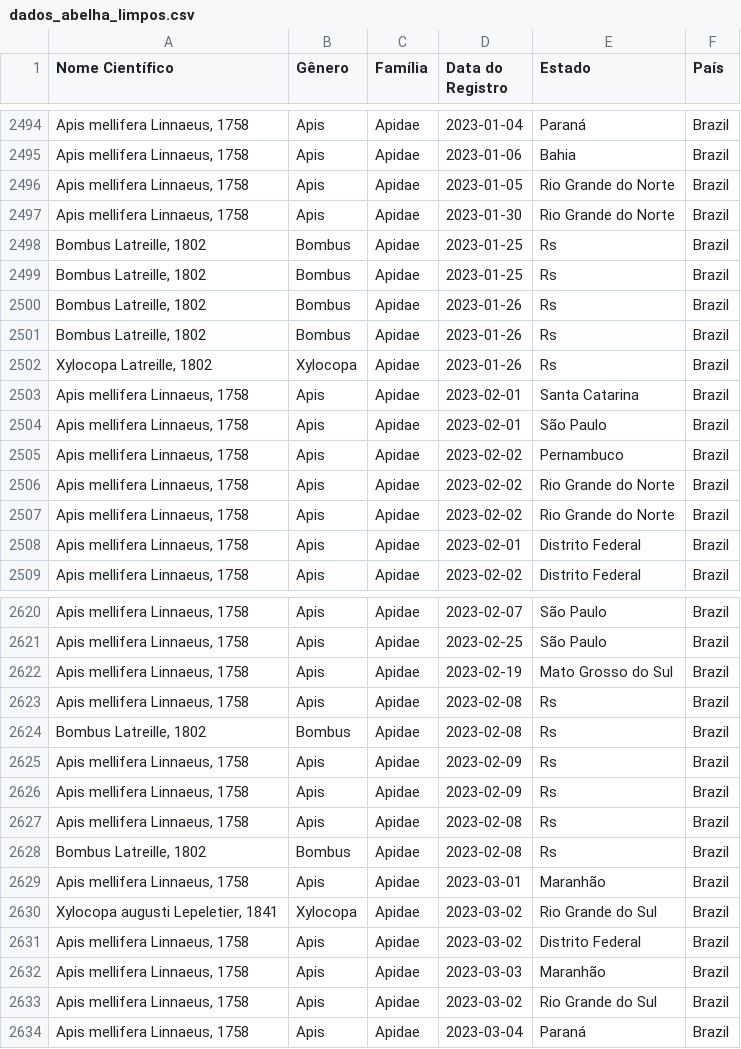
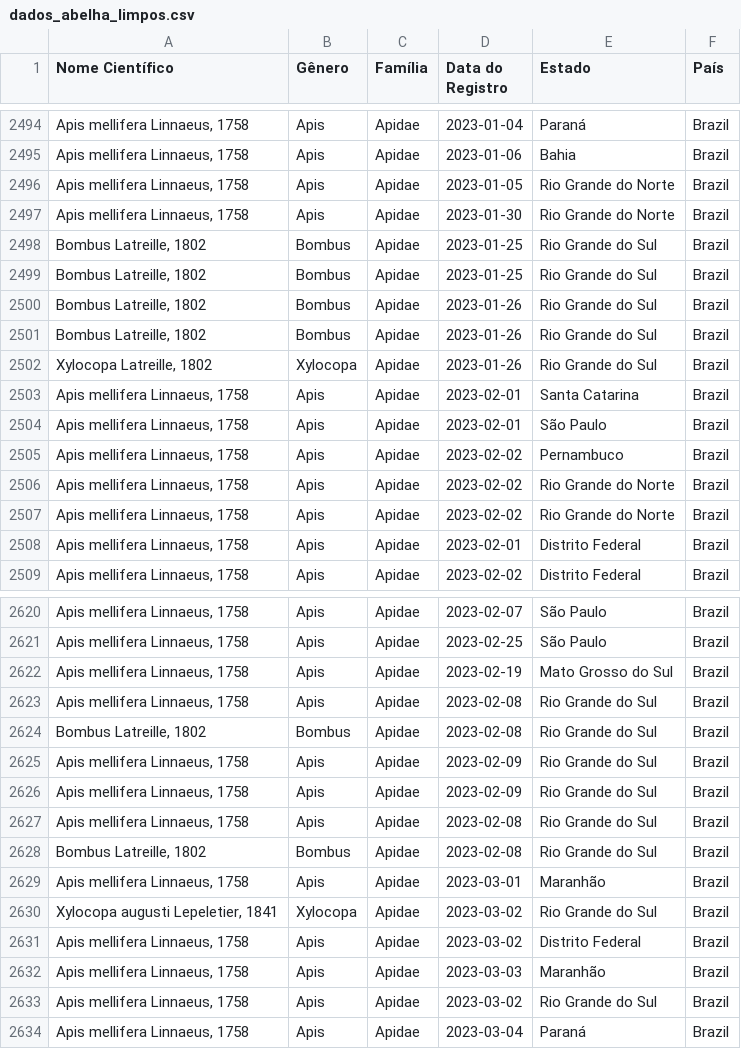
Before and after one commit to Cafe-my/bee-activity-map, a CSV file: dados_abelha_limpos.csv, drawn as a sheet; only a part is shown, gaps mark what is left out; the diff covers the shown part only; the diff names each change by its address in the sheet, - before the commit and + after, or states it on an @@ line.

```diff
--- a/dados_abelha_limpos.csv
+++ b/dados_abelha_limpos.csv
-E2498:E2502 (Estado): Rs
+E2498:E2502 (Estado): Rio Grande do Sul
-E2623:E2628 (Estado): Rs
+E2623:E2628 (Estado): Rio Grande do Sul
```
Also changed, not shown: 20 edited cells elsewhere in this file, 4 other files.
